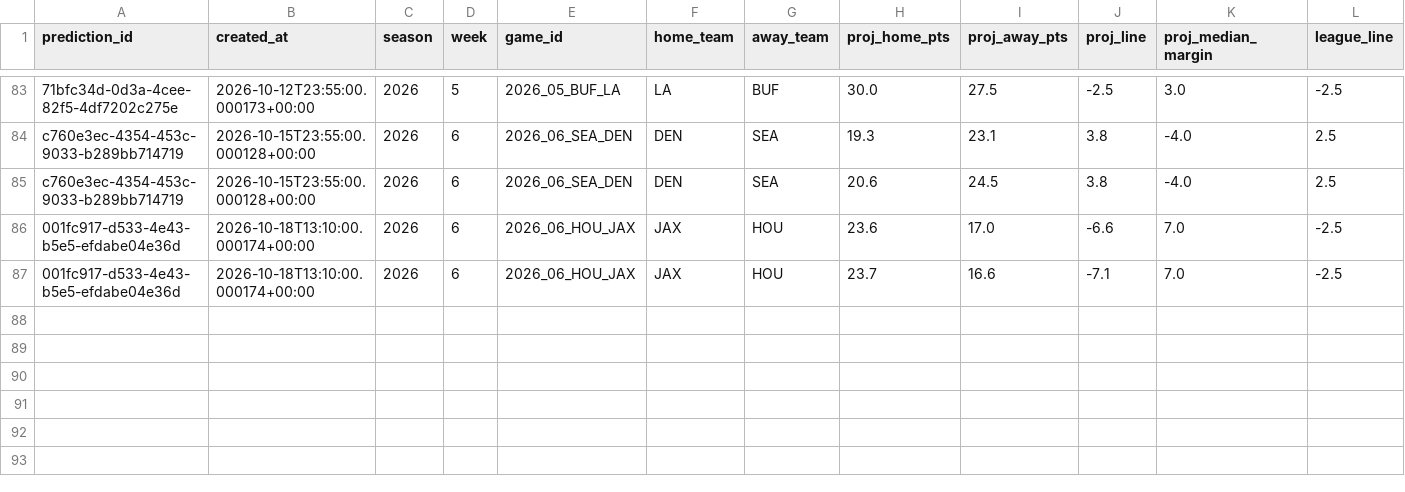
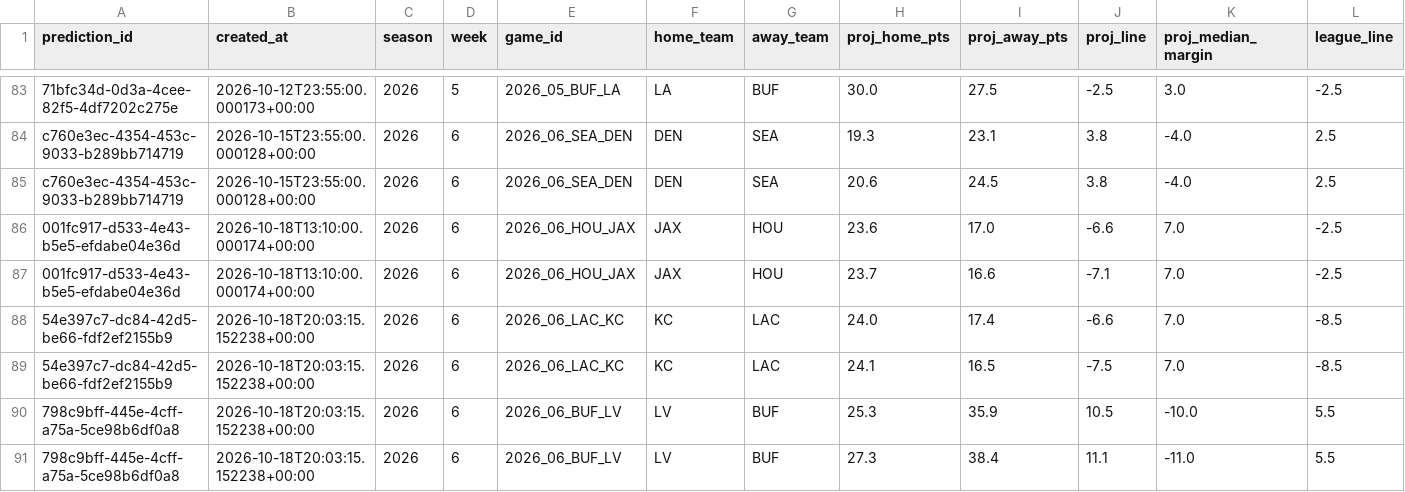
Before and after one commit to wbblanck/NFL_ATS, a CSV file: data/predictions/projections.csv, drawn as a sheet; only a part is shown, gaps mark what is left out; rows hold the shown columns only; the diff names each change by its address in the sheet, - before the commit and + after, or states it on an @@ line.

Commit message:
picks: lock run 2026-10-18T20:04Z

```diff
--- a/data/predictions/projections.csv
+++ b/data/predictions/projections.csv
+row 88: 54e397c7-dc84-42d5-be66-fdf2ef2155b9 | 2026-10-18T20:03:15.152238+00:00 | 2026 | 6 | 2026_06_LAC_KC | KC | LAC | 24.0 | 17.4 | -6.6 | 7.0 | -8.5
+row 89: 54e397c7-dc84-42d5-be66-fdf2ef2155b9 | 2026-10-18T20:03:15.152238+00:00 | 2026 | 6 | 2026_06_LAC_KC | KC | LAC | 24.1 | 16.5 | -7.5 | 7.0 | -8.5
+row 90: 798c9bff-445e-4cff-a75a-5ce98b6df0a8 | 2026-10-18T20:03:15.152238+00:00 | 2026 | 6 | 2026_06_BUF_LV | LV | BUF | 25.3 | 35.9 | 10.5 | -10.0 | 5.5
+row 91: 798c9bff-445e-4cff-a75a-5ce98b6df0a8 | 2026-10-18T20:03:15.152238+00:00 | 2026 | 6 | 2026_06_BUF_LV | LV | BUF | 27.3 | 38.4 | 11.1 | -11.0 | 5.5
```
Also changed, not shown: data/predictions/predictions.csv, 3 other files.
